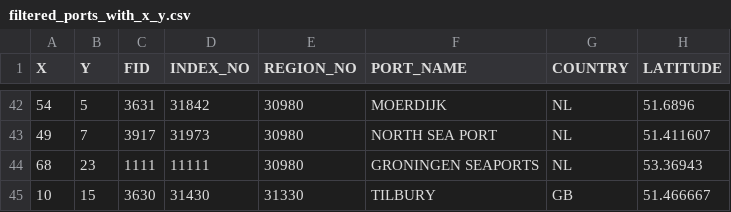
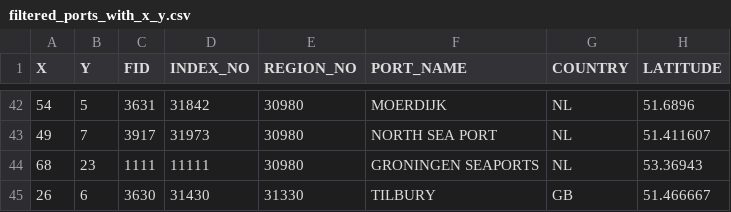
Before and after one commit to NorthSeaWatch/honors-abm, a CSV file: mesa/filtered_ports_with_x_y.csv, drawn as a sheet; only a part is shown, gaps mark what is left out; the diff names each change by its address in the sheet, - before the commit and + after, or states it on an @@ line.

Commit message:
added port of Tilbury

```diff
--- a/mesa/filtered_ports_with_x_y.csv
+++ b/mesa/filtered_ports_with_x_y.csv
-A45 (X): 10
+A45 (X): 26
-B45 (Y): 15
+B45 (Y): 6
```
